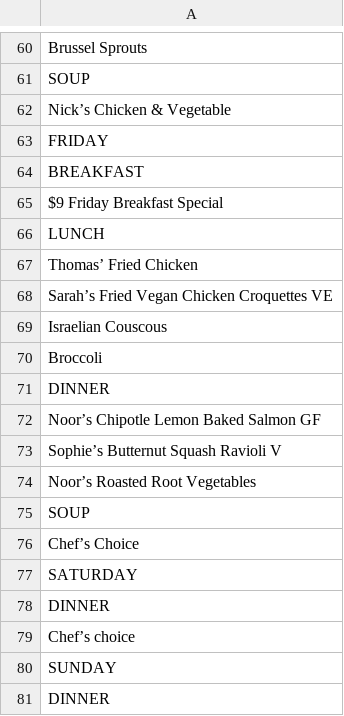
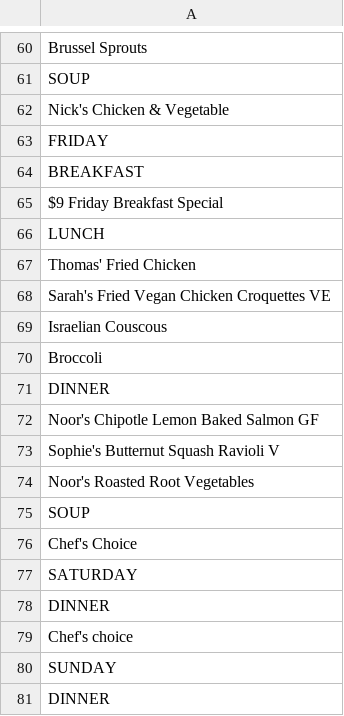
Before and after one commit to elkalt/mcgillMenu, a CSV file: backend/menus/cs_jan23_2023.csv, drawn as a sheet; only a part is shown, gaps mark what is left out; the diff covers the shown part only.

```diff
--- a/backend/menus/cs_jan23_2023.csv
+++ b/backend/menus/cs_jan23_2023.csv
@@ -61,3 +61,3 @@
 "SOUP"
-"Nick’s Chicken & Vegetable"
+"Nick's Chicken & Vegetable"
 "FRIDAY"
@@ -66,4 +66,4 @@
 "LUNCH"
-"Thomas’ Fried Chicken"
-"Sarah’s Fried Vegan Chicken Croquettes VE"
+"Thomas' Fried Chicken"
+"Sarah's Fried Vegan Chicken Croquettes VE"
 "Israelian Couscous"
@@ -71,10 +71,10 @@
 "DINNER"
-"Noor’s Chipotle Lemon Baked Salmon GF"
-"Sophie’s Butternut Squash Ravioli V"
-"Noor’s Roasted Root Vegetables"
+"Noor's Chipotle Lemon Baked Salmon GF"
+"Sophie's Butternut Squash Ravioli V"
+"Noor's Roasted Root Vegetables"
 "SOUP"
-"Chef’s Choice"
+"Chef's Choice"
 "SATURDAY"
 "DINNER"
-"Chef’s choice"
+"Chef's choice"
 "SUNDAY"
```
Also changed, not shown: 24 edited cells elsewhere in this file, backend/menus/nrh_jan23_2023.csv, 1 other file.
